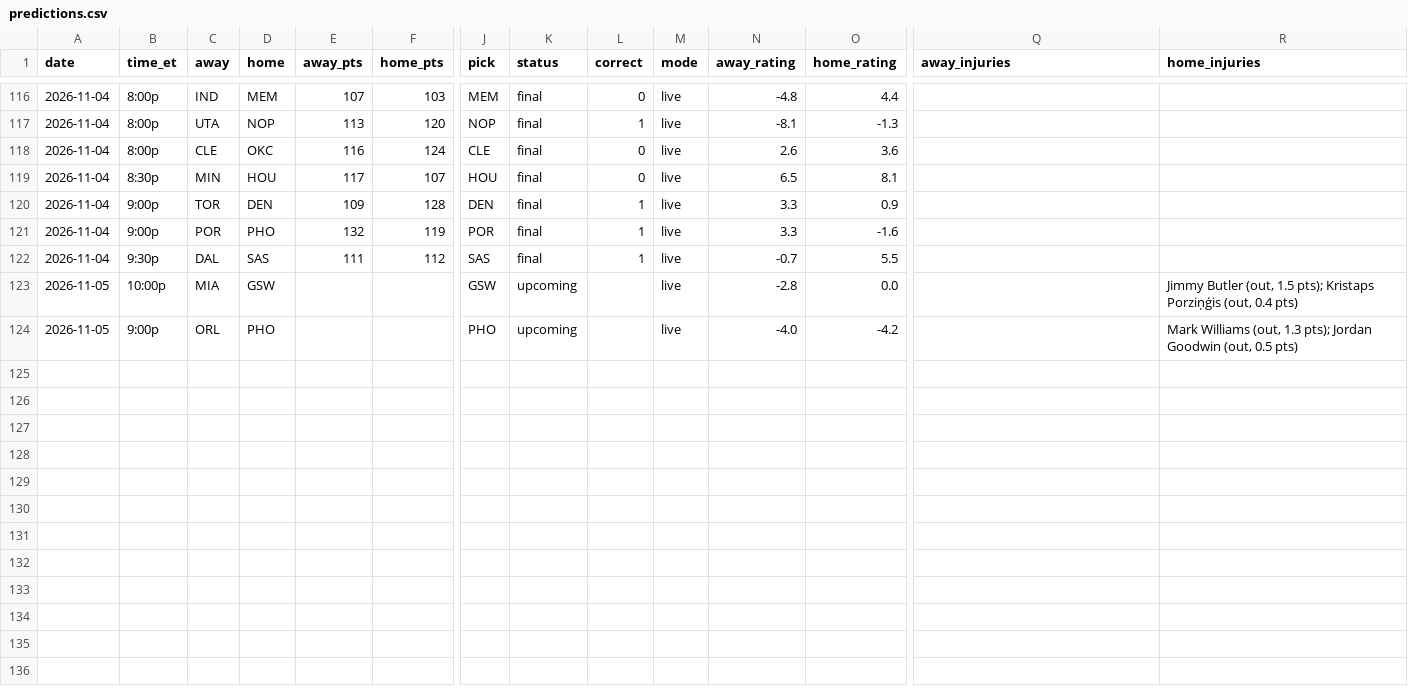
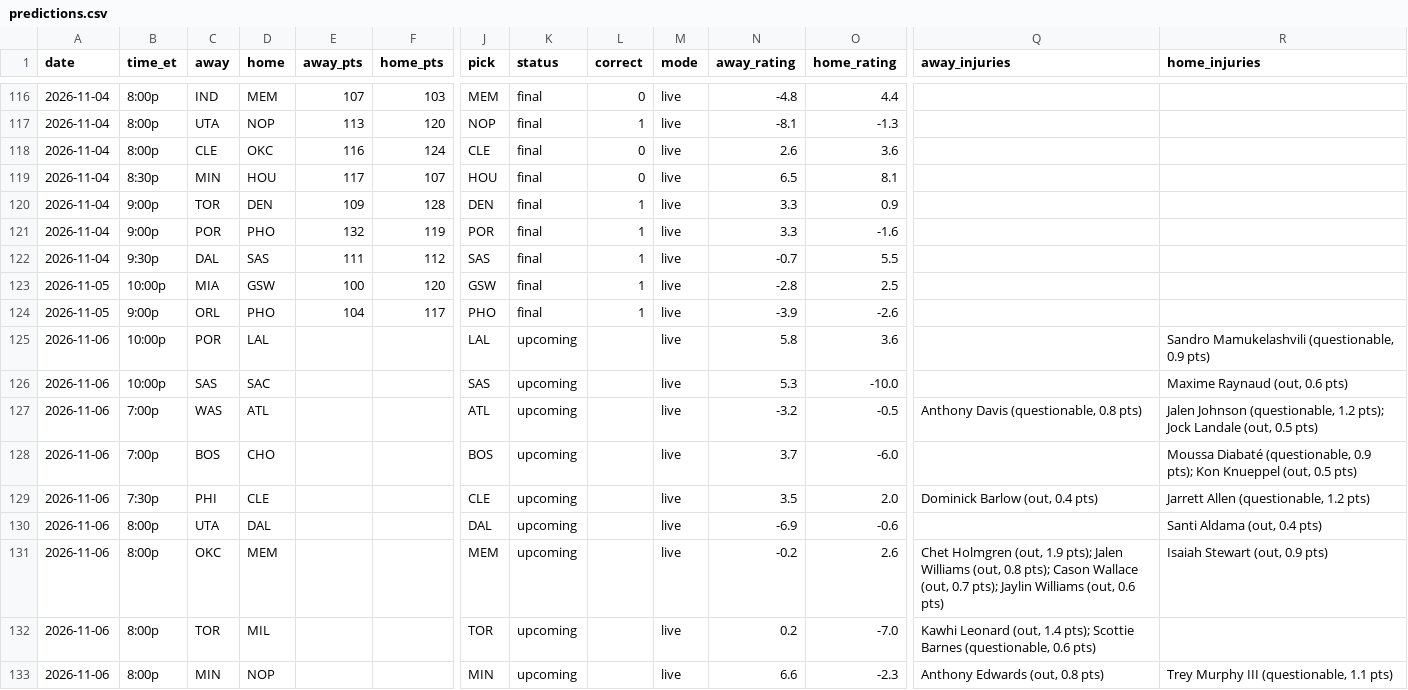
Before and after one commit to sreekeyyunni/nba-ledger-se, a CSV file: data/predictions.csv, drawn as a sheet; only a part is shown, gaps mark what is left out; rows hold the shown columns only; the diff names each change by its address in the sheet, - before the commit and + after, or states it on an @@ line.

```diff
--- a/data/predictions.csv
+++ b/data/predictions.csv
-E123 (away_pts): (empty)
+E123 (away_pts): 100
-F123 (home_pts): (empty)
+F123 (home_pts): 120
-K123:K124 (status): upcoming
+K123:K124 (status): final
-L123:L124 (correct): (empty)
+L123:L124 (correct): 1
-O123 (home_rating): 0.0
+O123 (home_rating): 2.5
-R123 (home_injuries): Jimmy Butler (out, 1.5 pts); Kristaps Porziņģis (out, 0.4 pts)
+R123 (home_injuries): (empty)
-E124 (away_pts): (empty)
+E124 (away_pts): 104
-F124 (home_pts): (empty)
+F124 (home_pts): 117
-N124 (away_rating): -4.0
+N124 (away_rating): -3.9
-O124 (home_rating): -4.2
+O124 (home_rating): -2.6
-R124 (home_injuries): Mark Williams (out, 1.3 pts); Jordan Goodwin (out, 0.5 pts)
+R124 (home_injuries): (empty)
+row 125: 2026-11-06 | 10:00p | POR | LAL |  |  | LAL | upcoming |  | live | 5.8 | 3.6 |  | Sandro Mamukelashvili (questionable, 0.9 pts)
+row 126: 2026-11-06 | 10:00p | SAS | SAC |  |  | SAS | upcoming |  | live | 5.3 | -10.0 |  | Maxime Raynaud (out, 0.6 pts)
+row 127: 2026-11-06 | 7:00p | WAS | ATL |  |  | ATL | upcoming |  | live | -3.2 | -0.5 | Anthony Davis (questionable, 0.8 pts) | Jalen Johnson (questionable, 1.2 pts); Jock Landale (out, 0.5 pts)
+row 128: 2026-11-06 | 7:00p | BOS | CHO |  |  | BOS | upcoming |  | live | 3.7 | -6.0 |  | Moussa Diabaté (questionable, 0.9 pts); Kon Knueppel (out, 0.5 pts)
+row 129: 2026-11-06 | 7:30p | PHI | CLE |  |  | CLE | upcoming |  | live | 3.5 | 2.0 | Dominick Barlow (out, 0.4 pts) | Jarrett Allen (questionable, 1.2 pts)
+row 130: 2026-11-06 | 8:00p | UTA | DAL |  |  | DAL | upcoming |  | live | -6.9 | -0.6 |  | Santi Aldama (out, 0.4 pts)
+row 131: 2026-11-06 | 8:00p | OKC | MEM |  |  | MEM | upcoming |  | live | -0.2 | 2.6 | Chet Holmgren (out, 1.9 pts); Jalen Williams (out, 0.8 pts); Cason Wallace (out, 0.7 pts); Jaylin Williams (out, 0.6 pts) | Isaiah Stewart (out, 0.9 pts)
+row 132: 2026-11-06 | 8:00p | TOR | MIL |  |  | TOR | upcoming |  | live | 0.2 | -7.0 | Kawhi Leonard (out, 1.4 pts); Scottie Barnes (questionable, 0.6 pts)
+row 133: 2026-11-06 | 8:00p | MIN | NOP |  |  | MIN | upcoming |  | live | 6.6 | -2.3 | Anthony Edwards (out, 0.8 pts) | Trey Murphy III (questionable, 1.1 pts)
```
Also changed, not shown: data/contract_value.csv, data/team_power.csv, 6 other files.
